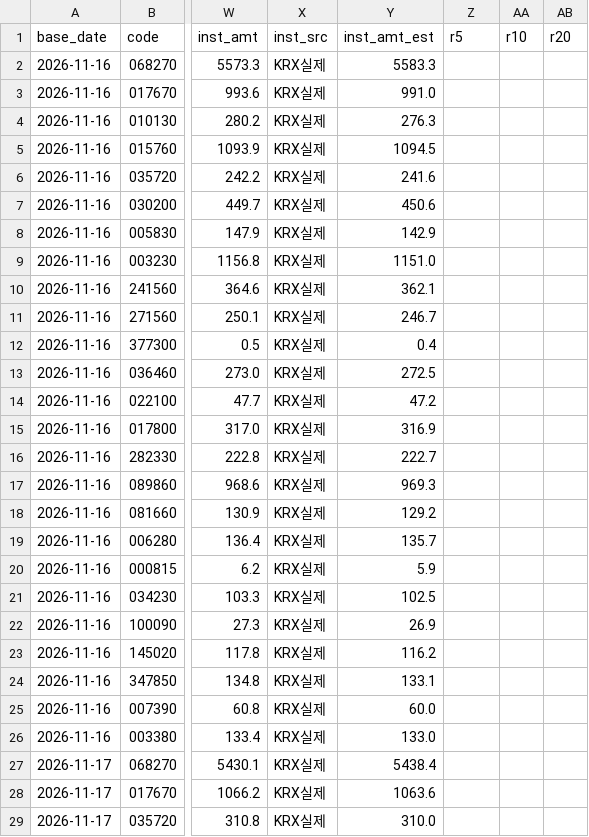
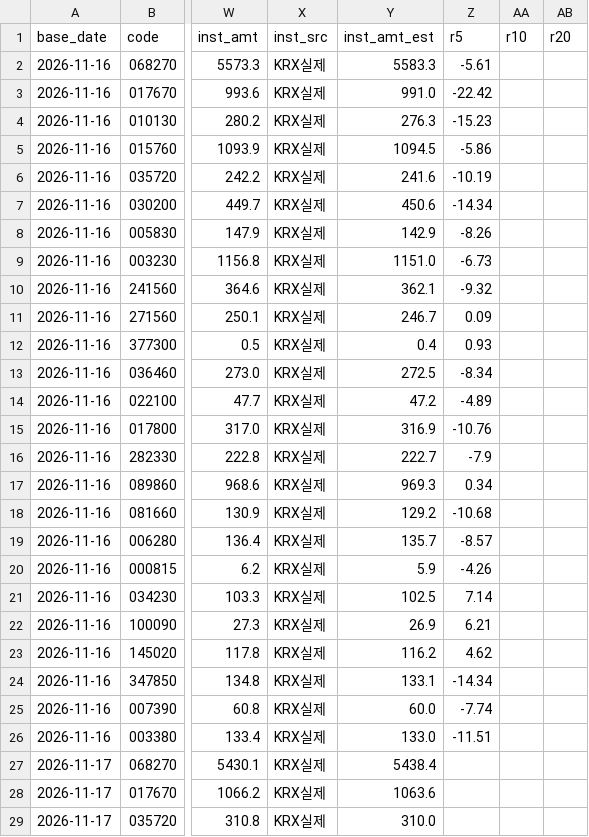
Before and after one commit to coffee611/stock-alarm, a CSV file: history/alerts.csv, drawn as a sheet; only a part is shown, gaps mark what is left out; the diff covers the shown part only; the diff names each change by its address in the sheet, - before the commit and + after, or states it on an @@ line.

```diff
--- a/history/alerts.csv
+++ b/history/alerts.csv
-Z2 (r5): (empty)
+Z2 (r5): -5.61
-Z3 (r5): (empty)
+Z3 (r5): -22.42
-Z4 (r5): (empty)
+Z4 (r5): -15.23
-Z5 (r5): (empty)
+Z5 (r5): -5.86
-Z6 (r5): (empty)
+Z6 (r5): -10.19
-Z7 (r5): (empty)
+Z7 (r5): -14.34
-Z8 (r5): (empty)
+Z8 (r5): -8.26
-Z9 (r5): (empty)
+Z9 (r5): -6.73
-Z10 (r5): (empty)
+Z10 (r5): -9.32
-Z11 (r5): (empty)
+Z11 (r5): 0.09
-Z12 (r5): (empty)
+Z12 (r5): 0.93
-Z13 (r5): (empty)
+Z13 (r5): -8.34
-Z14 (r5): (empty)
+Z14 (r5): -4.89
-Z15 (r5): (empty)
+Z15 (r5): -10.76
-Z16 (r5): (empty)
+Z16 (r5): -7.9
-Z17 (r5): (empty)
+Z17 (r5): 0.34
-Z18 (r5): (empty)
+Z18 (r5): -10.68
-Z19 (r5): (empty)
+Z19 (r5): -8.57
-Z20 (r5): (empty)
+Z20 (r5): -4.26
-Z21 (r5): (empty)
+Z21 (r5): 7.14
-Z22 (r5): (empty)
+Z22 (r5): 6.21
-Z23 (r5): (empty)
+Z23 (r5): 4.62
-Z24 (r5): (empty)
+Z24 (r5): -14.34
-Z25 (r5): (empty)
+Z25 (r5): -7.74
-Z26 (r5): (empty)
+Z26 (r5): -11.51
```
Also changed, not shown: 3 added rows elsewhere in this file, history/amount_compare.csv, history/freshness.csv.
